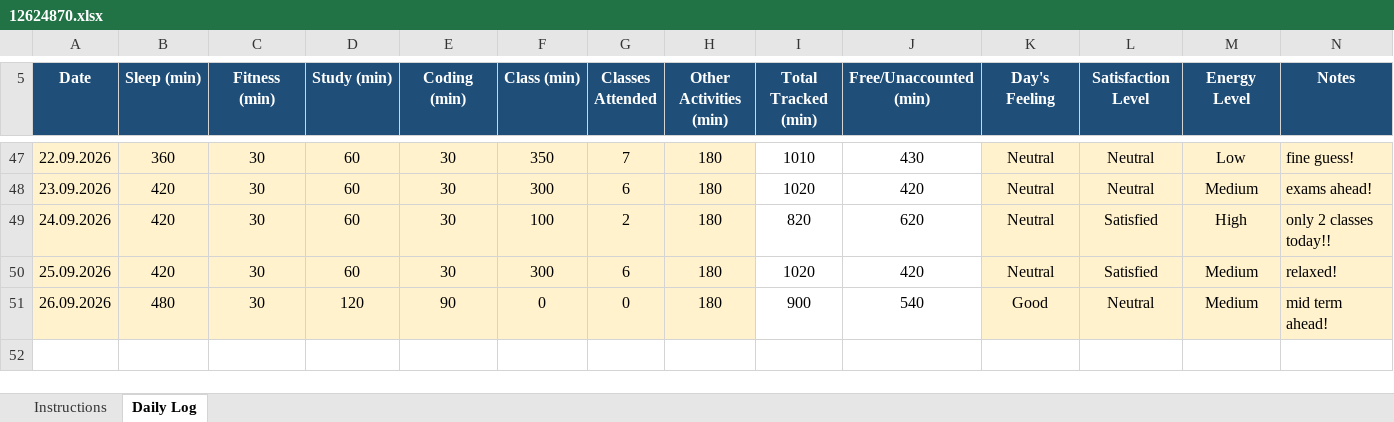
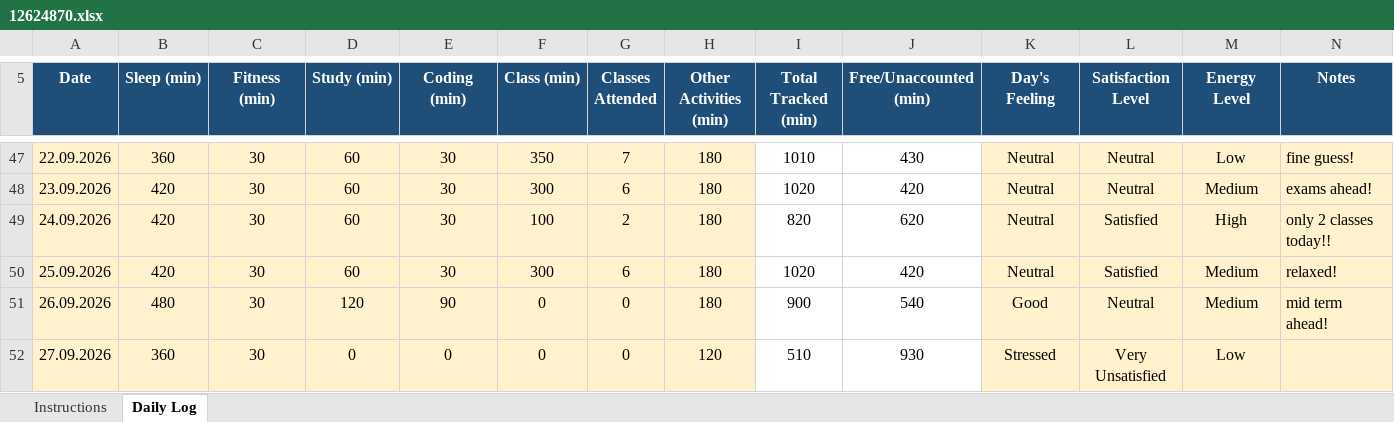
Before and after one commit to aquilmahmood/CAP776, an Excel workbook: 12624870.xlsx, sheet Daily Log, drawn as a sheet; only a part is shown, gaps mark what is left out; values as stored, in another font and other column widths than the file's, no borders; conditional formats not drawn; the diff names each change by its address in the sheet, - before the commit and + after, or states it on an @@ line.

Commit message:
"daily activity update"

```diff
--- a/12624870.xlsx (sheet Daily Log)
+++ b/12624870.xlsx (sheet Daily Log)
+row 52: 27.09.2026 | 360 | 30 | 0 | 0 | 0 | 0 | 120 | 510 | 930 | Stressed | Very Unsatisfied | Low
```
